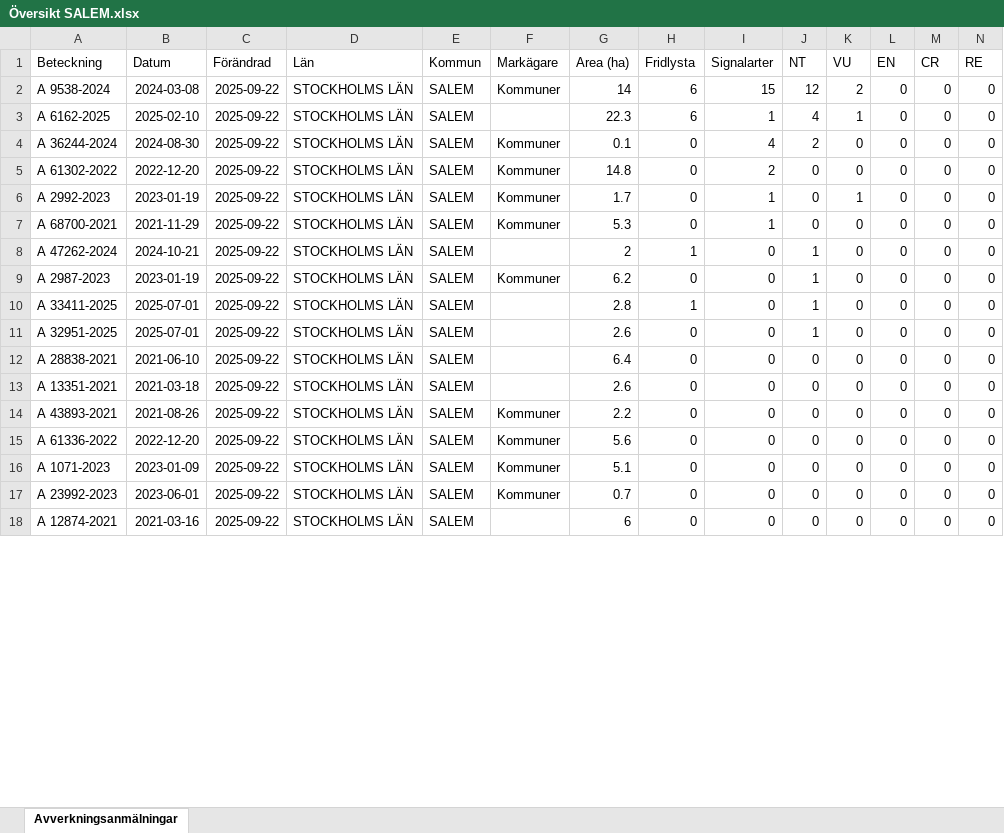
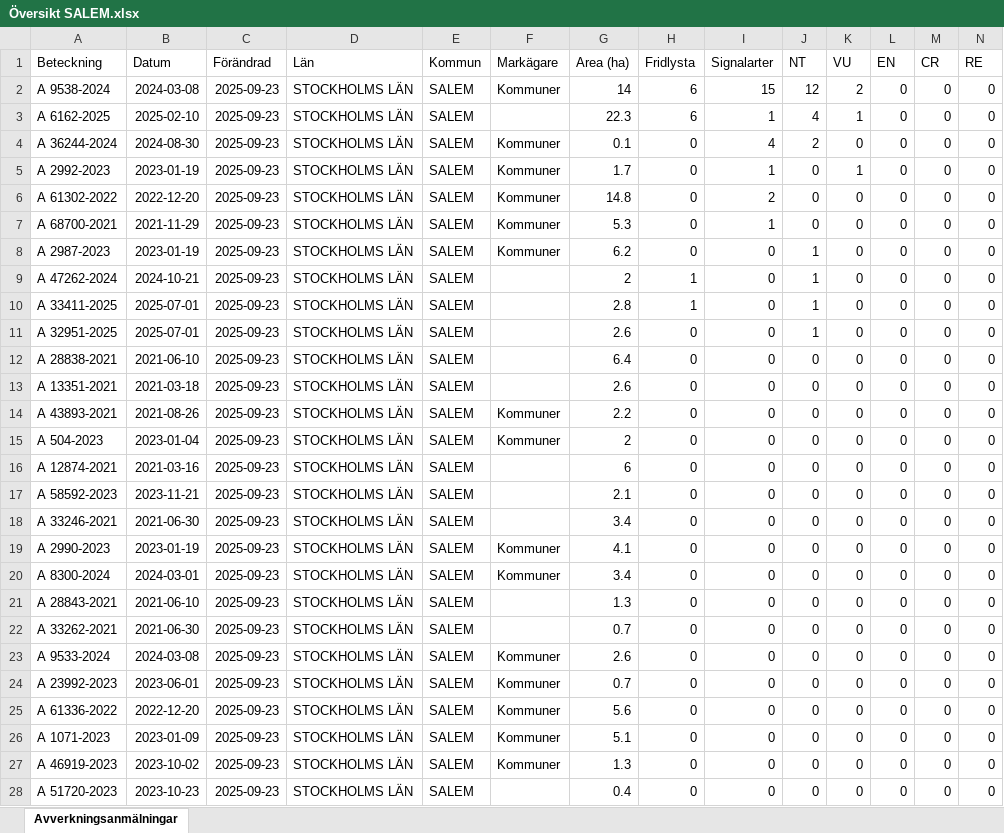
Before and after one commit to klasma/Logging_0128, an Excel workbook: Översikt SALEM.xlsx, sheet Avverkningsanmälningar, drawn as a sheet; only a part is shown; values as stored, in another font and other column widths than the file's, no borders; removed rows and columns are numbered as before the commit, all else as after; rows hold the shown columns only; the diff covers the shown part only; the diff names each change by its address in the sheet, - before the commit and + after, or states it on an @@ line.

```diff
--- a/Översikt SALEM.xlsx (sheet Avverkningsanmälningar)
+++ b/Översikt SALEM.xlsx (sheet Avverkningsanmälningar)
-C2:C4 (Förändrad): 2025-09-22
+C2:C4 (Förändrad): 2025-09-23
-row 5: A 61302-2022 | 2022-12-20 | 2025-09-22 | STOCKHOLMS LÄN | SALEM | Kommuner | 14.8 | 0 | 2 | 0 | 0 | 0 | 0 | 0
-C5 (Förändrad): 2025-09-22
+C5 (Förändrad): 2025-09-23
+row 6: A 61302-2022 | 2022-12-20 | 2025-09-23 | STOCKHOLMS LÄN | SALEM | Kommuner | 14.8 | 0 | 2 | 0 | 0 | 0 | 0 | 0
-C7 (Förändrad): 2025-09-22
+C7 (Förändrad): 2025-09-23
-row 8: A 47262-2024 | 2024-10-21 | 2025-09-22 | STOCKHOLMS LÄN | SALEM |  | 2 | 1 | 0 | 1 | 0 | 0 | 0 | 0
-C8 (Förändrad): 2025-09-22
+C8 (Förändrad): 2025-09-23
+row 9: A 47262-2024 | 2024-10-21 | 2025-09-23 | STOCKHOLMS LÄN | SALEM |  | 2 | 1 | 0 | 1 | 0 | 0 | 0 | 0
-C10:C14 (Förändrad): 2025-09-22
+C10:C14 (Förändrad): 2025-09-23
+row 15: A 504-2023 | 2023-01-04 | 2025-09-23 | STOCKHOLMS LÄN | SALEM | Kommuner | 2 | 0 | 0 | 0 | 0 | 0 | 0 | 0
+row 16: A 12874-2021 | 2021-03-16 | 2025-09-23 | STOCKHOLMS LÄN | SALEM |  | 6 | 0 | 0 | 0 | 0 | 0 | 0 | 0
+row 17: A 58592-2023 | 2023-11-21 | 2025-09-23 | STOCKHOLMS LÄN | SALEM |  | 2.1 | 0 | 0 | 0 | 0 | 0 | 0 | 0
+row 18: A 33246-2021 | 2021-06-30 | 2025-09-23 | STOCKHOLMS LÄN | SALEM |  | 3.4 | 0 | 0 | 0 | 0 | 0 | 0 | 0
+row 19: A 2990-2023 | 2023-01-19 | 2025-09-23 | STOCKHOLMS LÄN | SALEM | Kommuner | 4.1 | 0 | 0 | 0 | 0 | 0 | 0 | 0
+row 20: A 8300-2024 | 2024-03-01 | 2025-09-23 | STOCKHOLMS LÄN | SALEM | Kommuner | 3.4 | 0 | 0 | 0 | 0 | 0 | 0 | 0
+row 21: A 28843-2021 | 2021-06-10 | 2025-09-23 | STOCKHOLMS LÄN | SALEM |  | 1.3 | 0 | 0 | 0 | 0 | 0 | 0 | 0
+row 22: A 33262-2021 | 2021-06-30 | 2025-09-23 | STOCKHOLMS LÄN | SALEM |  | 0.7 | 0 | 0 | 0 | 0 | 0 | 0 | 0
+row 23: A 9533-2024 | 2024-03-08 | 2025-09-23 | STOCKHOLMS LÄN | SALEM | Kommuner | 2.6 | 0 | 0 | 0 | 0 | 0 | 0 | 0
+row 24: A 23992-2023 | 2023-06-01 | 2025-09-23 | STOCKHOLMS LÄN | SALEM | Kommuner | 0.7 | 0 | 0 | 0 | 0 | 0 | 0 | 0
-C25:C28 (Förändrad): 2025-09-22
+C25:C28 (Förändrad): 2025-09-23
-A27 (Beteckning): A 23992-2023
+A27 (Beteckning): A 46919-2023
-B27 (Datum): 2023-06-01
+B27 (Datum): 2023-10-02
-G27 (Area (ha)): 0.7
+G27 (Area (ha)): 1.3
-A28 (Beteckning): A 12874-2021
+A28 (Beteckning): A 51720-2023
-B28 (Datum): 2021-03-16
+B28 (Datum): 2023-10-23
-G28 (Area (ha)): 6
+G28 (Area (ha)): 0.4
```
Also changed, not shown: 1 added row, 11 removed rows and 58 edited cells elsewhere in this sheet, artfynd/A 32951-2025 artfynd.xlsx, artfynd/A 33411-2025 artfynd.xlsx, 53 other files.
